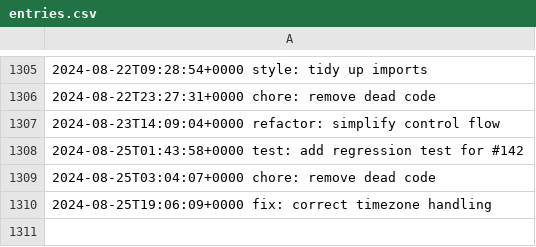
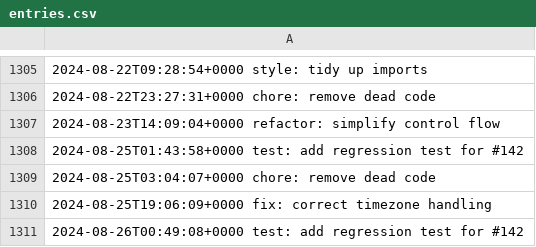
Before and after one commit to LostSFG/ts, a CSV file: data/entries.csv, drawn as a sheet; only a part is shown, gaps mark what is left out.

Commit message:
test: add regression test for #142

```diff
--- a/data/entries.csv
+++ b/data/entries.csv
@@ -1310 +1310,2 @@
 2024-08-25T19:06:09+0000  fix: correct timezone handling
+2024-08-26T00:49:08+0000  test: add regression test for #142
```
